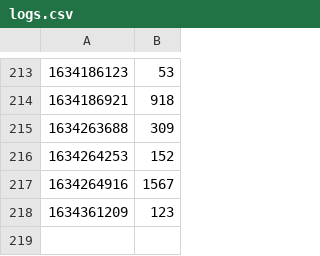
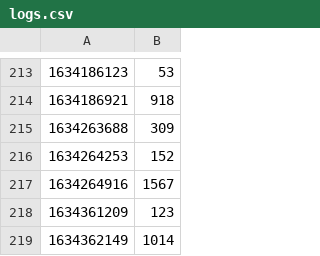
Before and after one commit to vNaonLu/leetcode-daily, a CSV file: src/logs.csv, drawn as a sheet; only a part is shown, gaps mark what is left out; the diff names each change by its address in the sheet, - before the commit and + after, or states it on an @@ line.

```diff
--- a/src/logs.csv
+++ b/src/logs.csv
+row 219: 1634362149 | 1014
```
Also changed, not shown: src/questions_list.csv, 6 other files.
